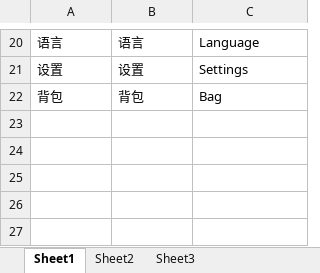
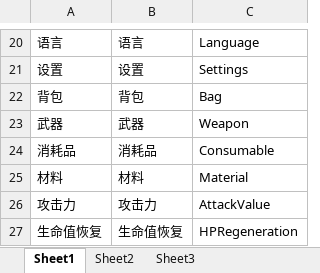
Before and after one commit to EnumaElishF/Relic2Net, an Excel workbook: Assets/Config/Excel/本地化全局配置.xlsx, sheet Sheet1, drawn as a sheet; only a part is shown, gaps mark what is left out; values as stored, in another font and other column widths than the file's, no borders; the diff names each change by its address in the sheet, - before the commit and + after, or states it on an @@ line.

```diff
--- a/Assets/Config/Excel/本地化全局配置.xlsx (sheet Sheet1)
+++ b/Assets/Config/Excel/本地化全局配置.xlsx (sheet Sheet1)
+row 23: 武器 | 武器 | Weapon
+row 24: 消耗品 | 消耗品 | Consumable
+row 25: 材料 | 材料 | Material
+row 26: 攻击力 | 攻击力 | AttackValue
+row 27: 生命值恢复 | 生命值恢复 | HPRegeneration
```
Also changed, not shown: 11 other files.
